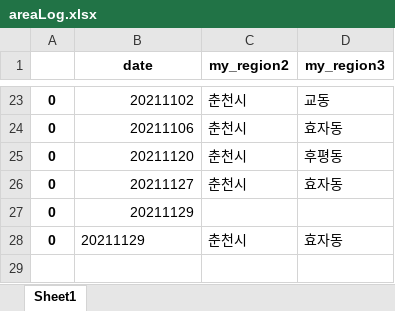
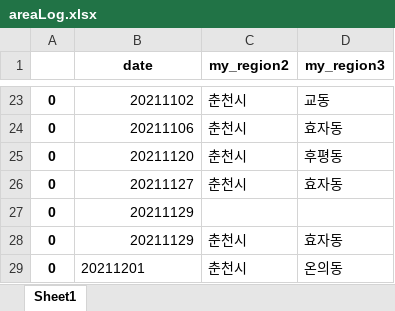
Before and after one commit to Kim-JeongUng/Corona_korea_keep-distance, an Excel workbook: server/testsite/areaLog.xlsx, sheet Sheet1, drawn as a sheet; only a part is shown, gaps mark what is left out; values as stored, in another font and other column widths than the file's, no borders; the diff names each change by its address in the sheet, - before the commit and + after, or states it on an @@ line.

```diff
--- a/server/testsite/areaLog.xlsx (sheet Sheet1)
+++ b/server/testsite/areaLog.xlsx (sheet Sheet1)
-B28 alignment: left
+B28 alignment: right
+row 29: 0 | 20211201 | 춘천시 | 온의동
```
Also changed, not shown: 5 other files.
